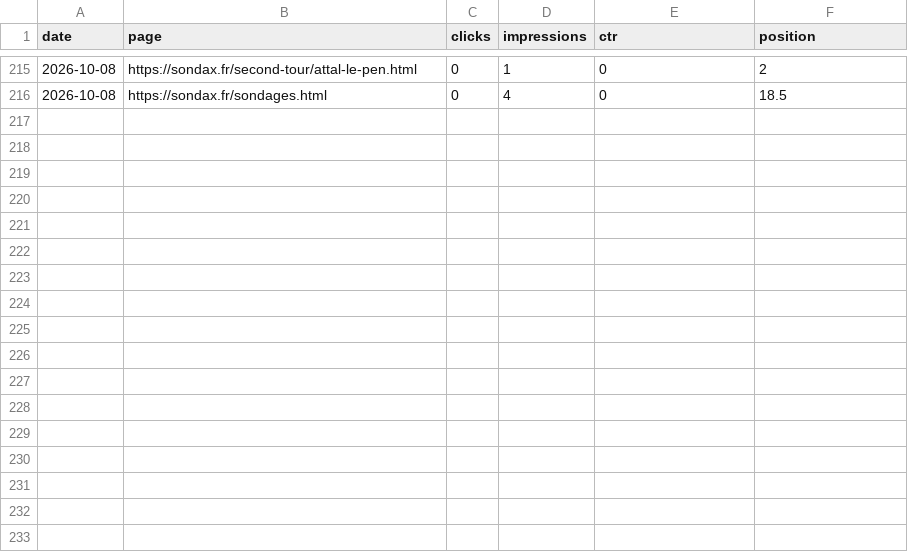
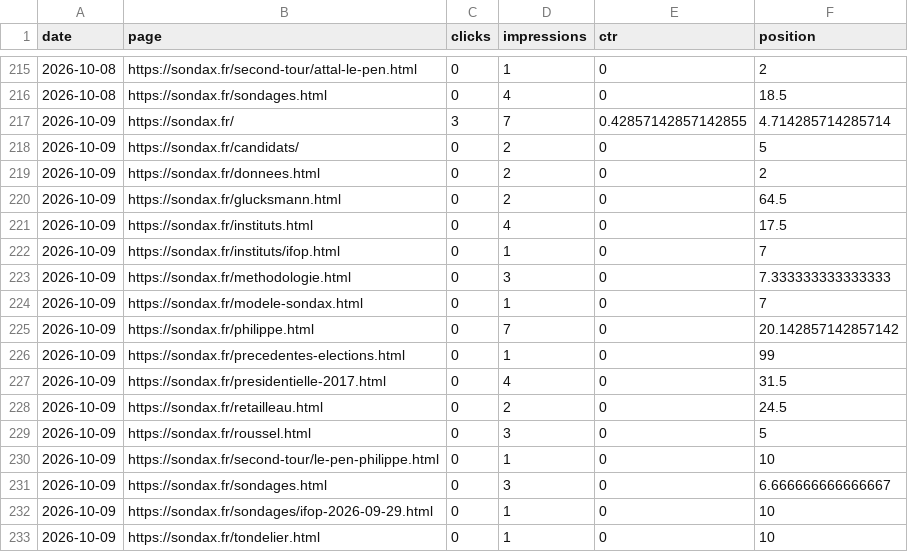
Before and after one commit to mbaffert/sondax, a CSV file: data/gsc/gsc-date-page.csv, drawn as a sheet; only a part is shown, gaps mark what is left out; the diff names each change by its address in the sheet, - before the commit and + after, or states it on an @@ line.

```diff
--- a/data/gsc/gsc-date-page.csv
+++ b/data/gsc/gsc-date-page.csv
+row 217: 2026-10-09 | https://sondax.fr/ | 3 | 7 | 0.42857142857142855 | 4.714285714285714
+row 218: 2026-10-09 | https://sondax.fr/candidats/ | 0 | 2 | 0 | 5
+row 219: 2026-10-09 | https://sondax.fr/donnees.html | 0 | 2 | 0 | 2
+row 220: 2026-10-09 | https://sondax.fr/glucksmann.html | 0 | 2 | 0 | 64.5
+row 221: 2026-10-09 | https://sondax.fr/instituts.html | 0 | 4 | 0 | 17.5
+row 222: 2026-10-09 | https://sondax.fr/instituts/ifop.html | 0 | 1 | 0 | 7
+row 223: 2026-10-09 | https://sondax.fr/methodologie.html | 0 | 3 | 0 | 7.333333333333333
+row 224: 2026-10-09 | https://sondax.fr/modele-sondax.html | 0 | 1 | 0 | 7
+row 225: 2026-10-09 | https://sondax.fr/philippe.html | 0 | 7 | 0 | 20.142857142857142
+row 226: 2026-10-09 | https://sondax.fr/precedentes-elections.html | 0 | 1 | 0 | 99
+row 227: 2026-10-09 | https://sondax.fr/presidentielle-2017.html | 0 | 4 | 0 | 31.5
+row 228: 2026-10-09 | https://sondax.fr/retailleau.html | 0 | 2 | 0 | 24.5
+row 229: 2026-10-09 | https://sondax.fr/roussel.html | 0 | 3 | 0 | 5
+row 230: 2026-10-09 | https://sondax.fr/second-tour/le-pen-philippe.html | 0 | 1 | 0 | 10
+row 231: 2026-10-09 | https://sondax.fr/sondages.html | 0 | 3 | 0 | 6.666666666666667
+row 232: 2026-10-09 | https://sondax.fr/sondages/ifop-2026-09-29.html | 0 | 1 | 0 | 10
+row 233: 2026-10-09 | https://sondax.fr/tondelier.html | 0 | 1 | 0 | 10
```
Also changed, not shown: data/gsc/gsc-date-device.csv, data/gsc/gsc-date-query.csv, 1 other file.
